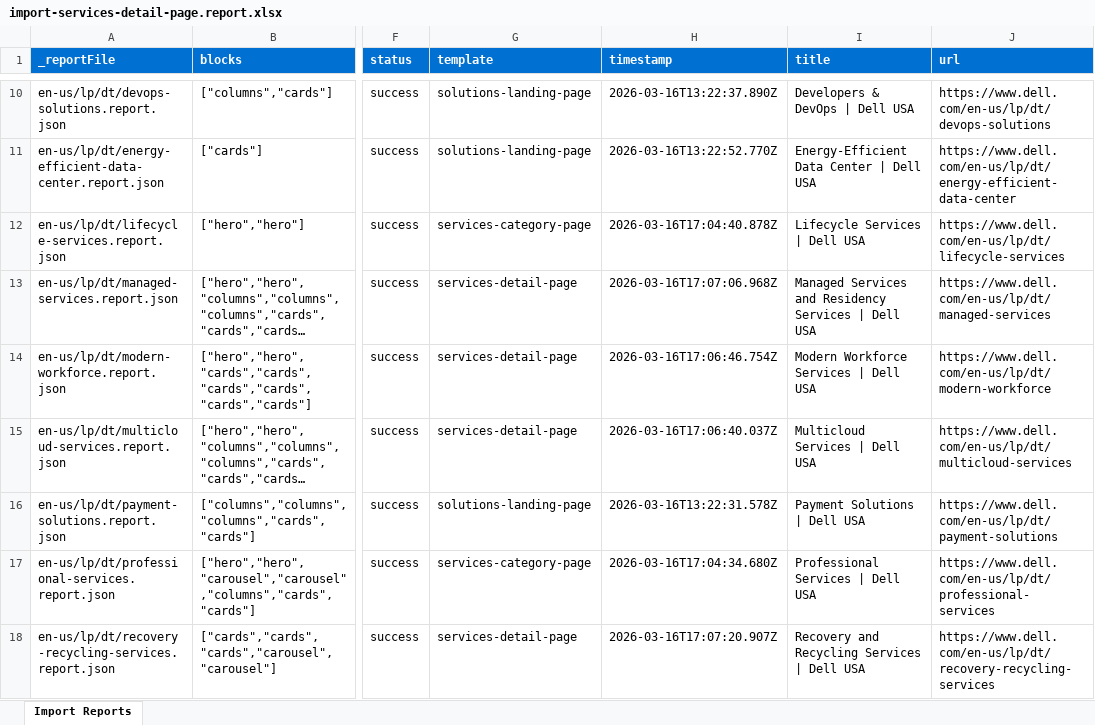
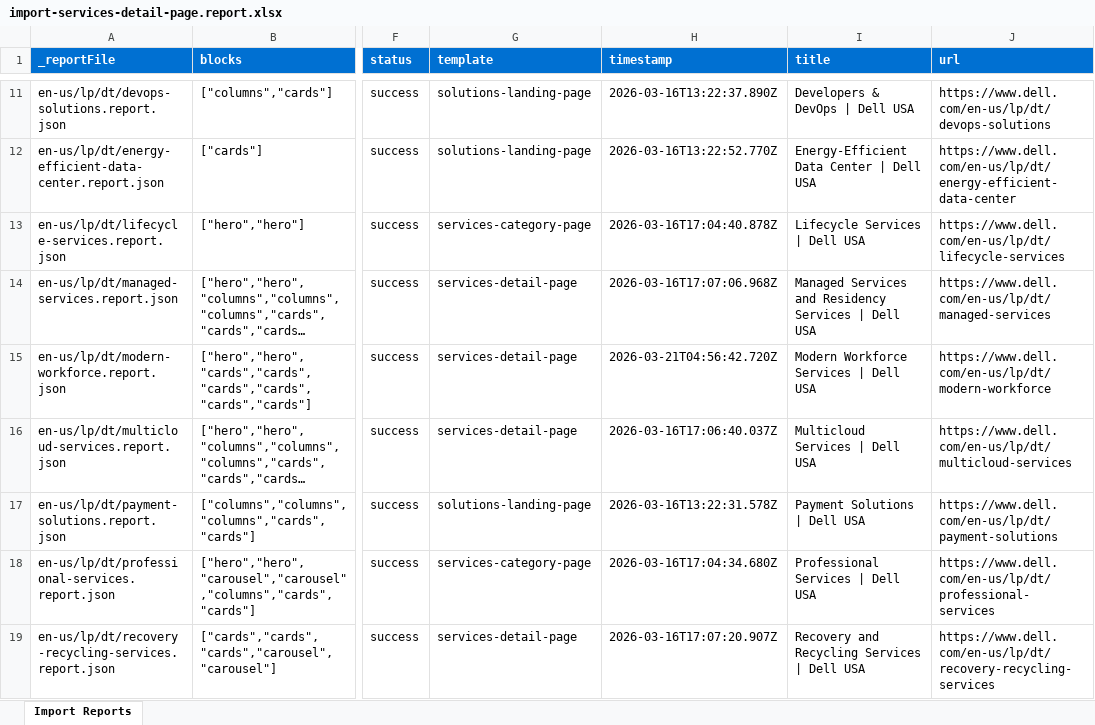
Before and after one commit to ajaniadobe/ema-dell, an Excel workbook: tools/importer/reports/import-services-detail-page.report.xlsx, sheet Import Reports, drawn as a sheet; only a part is shown, gaps mark what is left out; long unchanged cells end in …; values as stored, in another font and other column widths than the file's, no borders; addresses are those after the commit; the diff covers the shown part only; the diff names each change by its address in the sheet, - before the commit and + after, or states it on an @@ line.

```diff
--- a/tools/importer/reports/import-services-detail-page.report.xlsx (sheet Import Reports)
+++ b/tools/importer/reports/import-services-detail-page.report.xlsx (sheet Import Reports)
-H15 (timestamp): 2026-03-16T17:06:46.754Z
+H15 (timestamp): 2026-03-21T04:56:42.720Z
```
Also changed, not shown: 1 added row and 5 edited cells elsewhere in this sheet, tools/importer/reports/import-cp-landing-page.report.xlsx, tools/importer/reports/import-services-category-page.report.xlsx, 25 other files.
